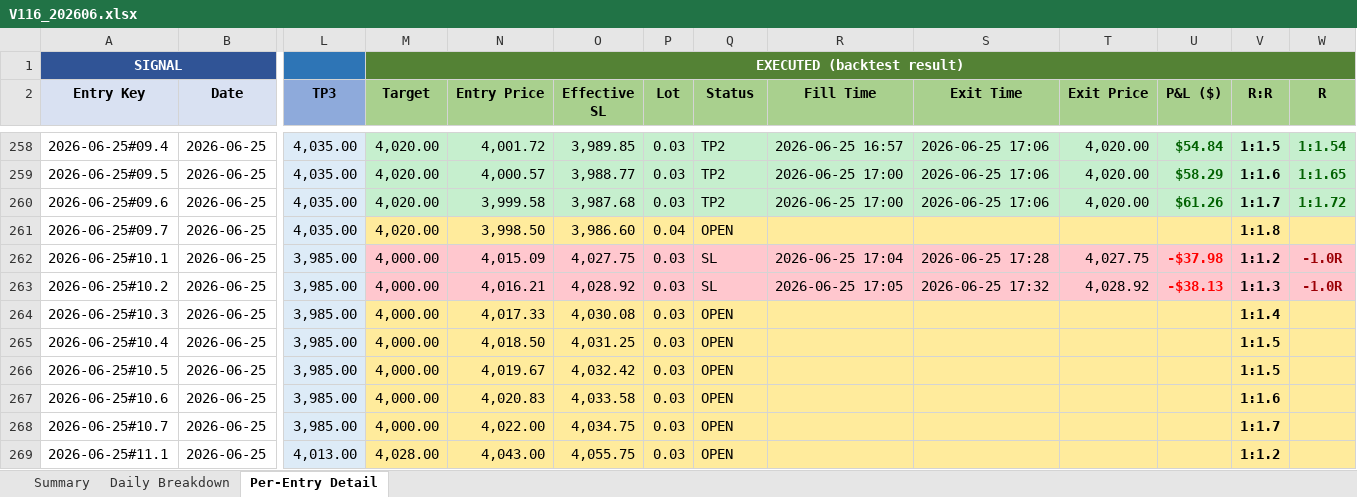
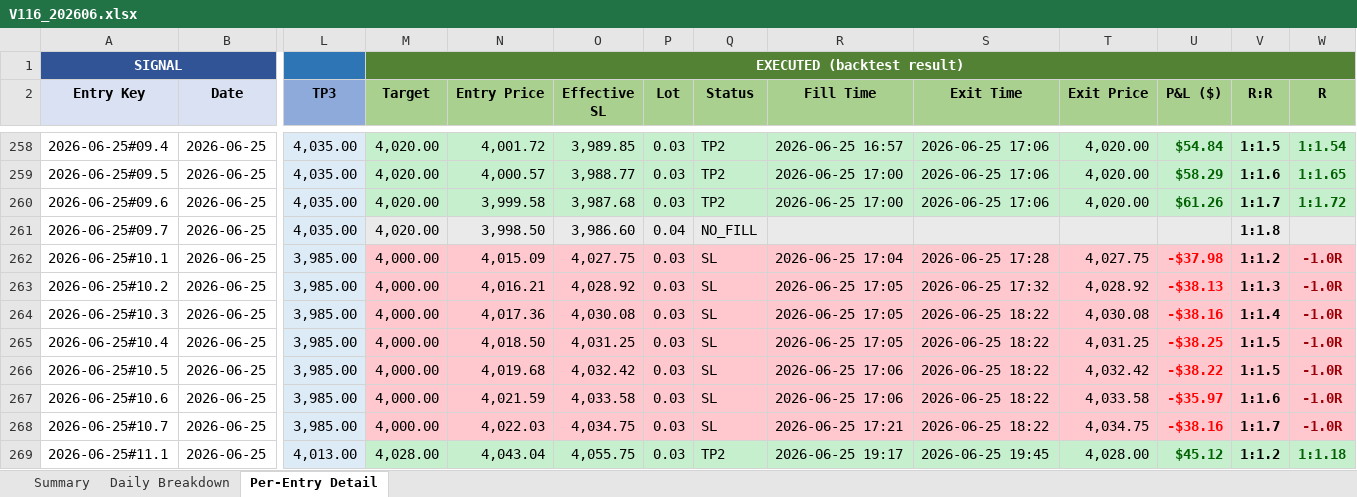
Before and after one commit to furqonajiy/gd-bt, an Excel workbook: reports/V116_202606.xlsx, sheet Per-Entry Detail, drawn as a sheet; only a part is shown, gaps mark what is left out; values as stored, in another font and other column widths than the file's, no borders; the diff covers the shown part only; the diff names each change by its address in the sheet, - before the commit and + after, or states it on an @@ line.

```diff
--- a/reports/V116_202606.xlsx (sheet Per-Entry Detail)
+++ b/reports/V116_202606.xlsx (sheet Per-Entry Detail)
-M261:W261 fill: #FFEB9C
+M261:W261 fill: #EAEAEA
-Q261 (Status): OPEN
+Q261 (Status): NO_FILL
-M264:W268 fill: #FFEB9C
+M264:W268 fill: #FFC7CE
-N264 (Entry Price): 4,017.33
+N264 (Entry Price): 4,017.36
-Q264:Q268 (Status): OPEN
+Q264:Q268 (Status): SL
-R264:R265 (Fill Time): (empty)
+R264:R265 (Fill Time): 2026-06-25 17:05
-S264:S268 (Exit Time): (empty)
+S264:S268 (Exit Time): 2026-06-25 18:22
-T264 (Exit Price): (empty)
+T264 (Exit Price): 4,030.08
-U264 (P&L ($)): (empty)
+U264 (P&L ($)): -$38.16
-W264:W268 (R): (empty)
+W264:W268 (R): -1.0R
-T265 (Exit Price): (empty)
+T265 (Exit Price): 4,031.25
-U265 (P&L ($)): (empty)
+U265 (P&L ($)): -$38.25
-N266 (Entry Price): 4,019.67
+N266 (Entry Price): 4,019.68
-R266:R267 (Fill Time): (empty)
+R266:R267 (Fill Time): 2026-06-25 17:06
-T266 (Exit Price): (empty)
+T266 (Exit Price): 4,032.42
-U266 (P&L ($)): (empty)
+U266 (P&L ($)): -$38.22
-N267 (Entry Price): 4,020.83
+N267 (Entry Price): 4,021.59
-T267 (Exit Price): (empty)
+T267 (Exit Price): 4,033.58
-U267 (P&L ($)): (empty)
+U267 (P&L ($)): -$35.97
-N268 (Entry Price): 4,022.00
+N268 (Entry Price): 4,022.03
-R268 (Fill Time): (empty)
+R268 (Fill Time): 2026-06-25 17:21
-T268 (Exit Price): (empty)
+T268 (Exit Price): 4,034.75
-U268 (P&L ($)): (empty)
+U268 (P&L ($)): -$38.16
-M269:W269 fill: #FFEB9C
+M269:W269 fill: #C6EFCE
-N269 (Entry Price): 4,043.00
+N269 (Entry Price): 4,043.04
-Q269 (Status): OPEN
+Q269 (Status): TP2
-R269 (Fill Time): (empty)
+R269 (Fill Time): 2026-06-25 19:17
-S269 (Exit Time): (empty)
+S269 (Exit Time): 2026-06-25 19:45
-T269 (Exit Price): (empty)
+T269 (Exit Price): 4,028.00
-U269 (P&L ($)): (empty)
+U269 (P&L ($)): $45.12
-W269 (R): (empty)
+W269 (R): 1:1.18
```
Also changed, not shown: 21 added rows, 58 edited cells and cell formats elsewhere in this sheet, sheet Daily Breakdown, sheet Summary, reports/C160_202606.xlsx, 20 other files.
